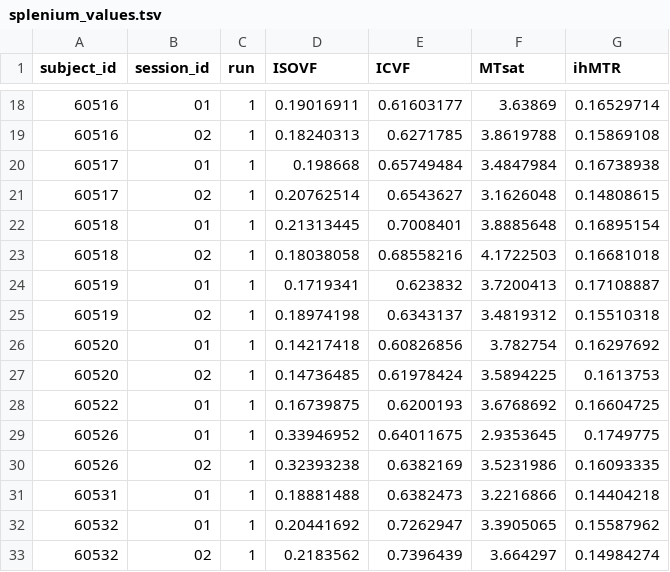
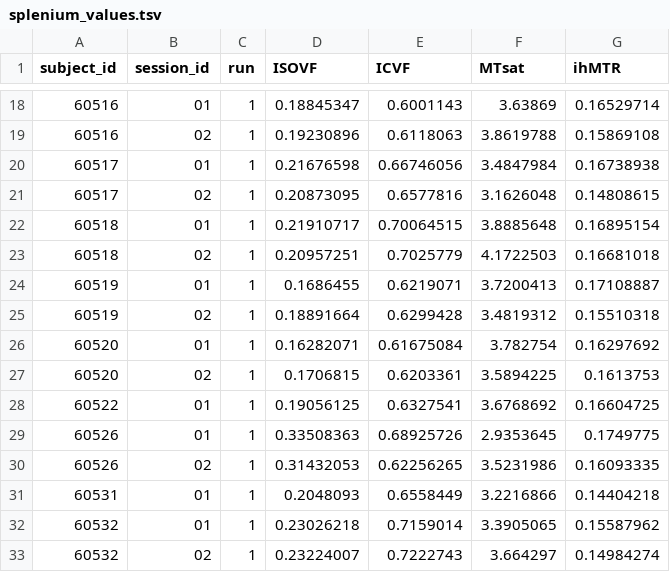
Before and after one commit to PennLINC/nibs, a TSV file: data/splenium_values.tsv, drawn as a sheet; only a part is shown, gaps mark what is left out; the diff covers the shown part only.

```diff
--- a/data/splenium_values.tsv
+++ b/data/splenium_values.tsv
@@ -18,16 +18,16 @@ subject_id	session_id	run	ISOVF	ICVF	MTsat	ihMTR
-60516	01	1	0.19016911	0.61603177	3.63869	0.16529714
-60516	02	1	0.18240313	0.6271785	3.8619788	0.15869108
-60517	01	1	0.198668	0.65749484	3.4847984	0.16738938
-60517	02	1	0.20762514	0.6543627	3.1626048	0.14808615
-60518	01	1	0.21313445	0.7008401	3.8885648	0.16895154
-60518	02	1	0.18038058	0.68558216	4.1722503	0.16681018
-60519	01	1	0.1719341	0.623832	3.7200413	0.17108887
-60519	02	1	0.18974198	0.6343137	3.4819312	0.15510318
-60520	01	1	0.14217418	0.60826856	3.782754	0.16297692
-60520	02	1	0.14736485	0.61978424	3.5894225	0.1613753
-60522	01	1	0.16739875	0.6200193	3.6768692	0.16604725
-60526	01	1	0.33946952	0.64011675	2.9353645	0.1749775
-60526	02	1	0.32393238	0.6382169	3.5231986	0.16093335
-60531	01	1	0.18881488	0.6382473	3.2216866	0.14404218
-60532	01	1	0.20441692	0.7262947	3.3905065	0.15587962
-60532	02	1	0.2183562	0.7396439	3.664297	0.14984274
+60516	01	1	0.18845347	0.6001143	3.63869	0.16529714
+60516	02	1	0.19230896	0.6118063	3.8619788	0.15869108
+60517	01	1	0.21676598	0.66746056	3.4847984	0.16738938
+60517	02	1	0.20873095	0.6577816	3.1626048	0.14808615
+60518	01	1	0.21910717	0.70064515	3.8885648	0.16895154
+60518	02	1	0.20957251	0.7025779	4.1722503	0.16681018
+60519	01	1	0.1686455	0.6219071	3.7200413	0.17108887
+60519	02	1	0.18891664	0.6299428	3.4819312	0.15510318
+60520	01	1	0.16282071	0.61675084	3.782754	0.16297692
+60520	02	1	0.1706815	0.6203361	3.5894225	0.1613753
+60522	01	1	0.19056125	0.6327541	3.6768692	0.16604725
+60526	01	1	0.33508363	0.68925726	2.9353645	0.1749775
+60526	02	1	0.31432053	0.62256265	3.5231986	0.16093335
+60531	01	1	0.2048093	0.6558449	3.2216866	0.14404218
+60532	01	1	0.23026218	0.7159014	3.3905065	0.15587962
+60532	02	1	0.23224007	0.7222743	3.664297	0.14984274
```
Also changed, not shown: 54 edited cells elsewhere in this file, 4 other files.
